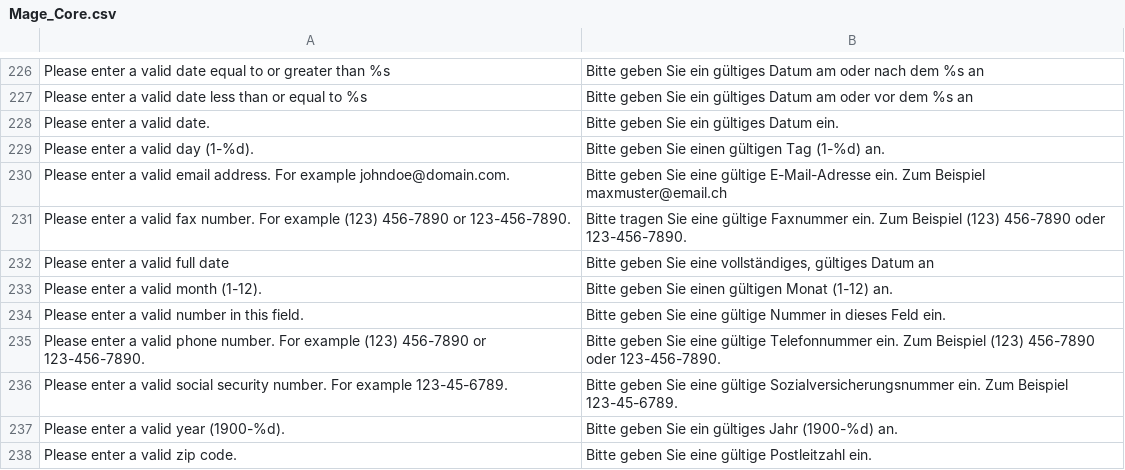
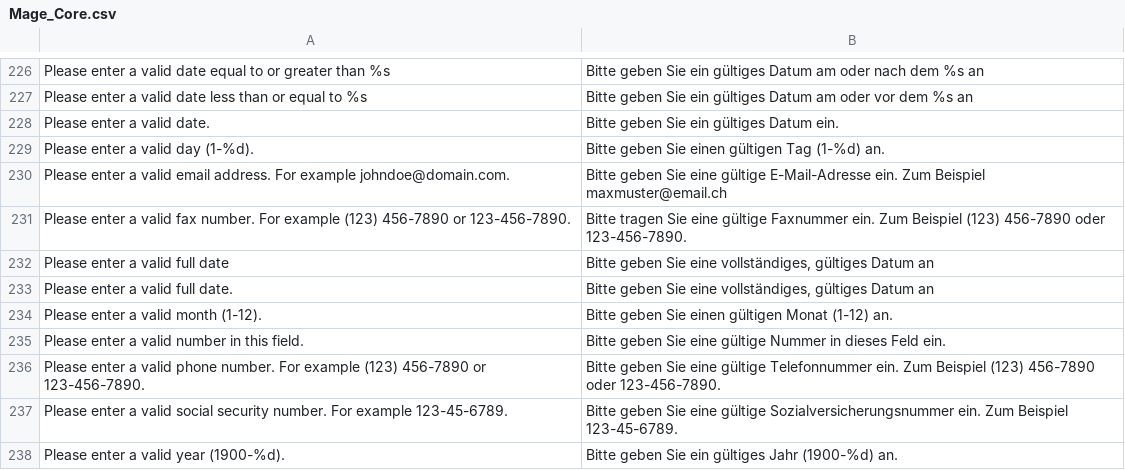
Before and after one commit to TomOhme/IP1-Webshop, a CSV file: app/locale/de_DE/Mage_Core.csv, drawn as a sheet; only a part is shown, gaps mark what is left out; the shorter side is filled out with more unchanged rows.

Commit message:
fixed wrong translation of birth date

```diff
--- a/app/locale/de_DE/Mage_Core.csv
+++ b/app/locale/de_DE/Mage_Core.csv
@@ -234,2 +234,3 @@
 "Please enter a valid full date","Bitte geben Sie eine vollständiges, gültiges Datum an"
+"Please enter a valid full date.","Bitte geben Sie eine vollständiges, gültiges Datum an"
 "Please enter a valid month (1-12).","Bitte geben Sie einen gültigen Monat (1-12) an."
```
Also changed, not shown: 2 other files.
